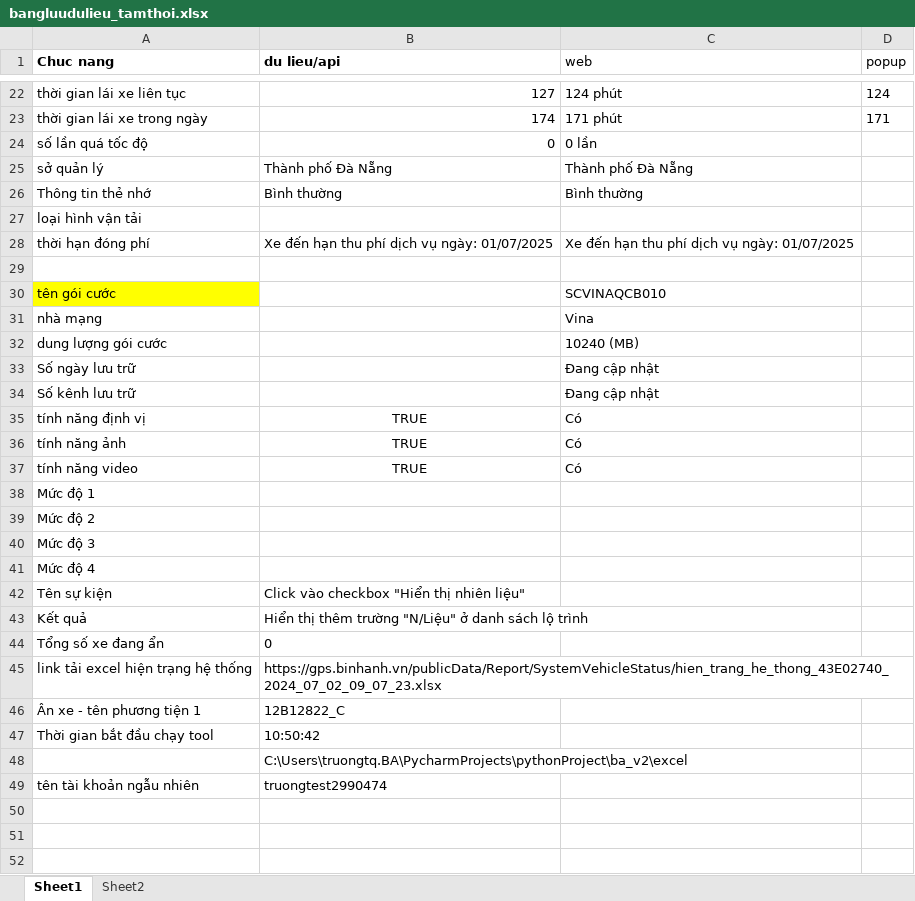
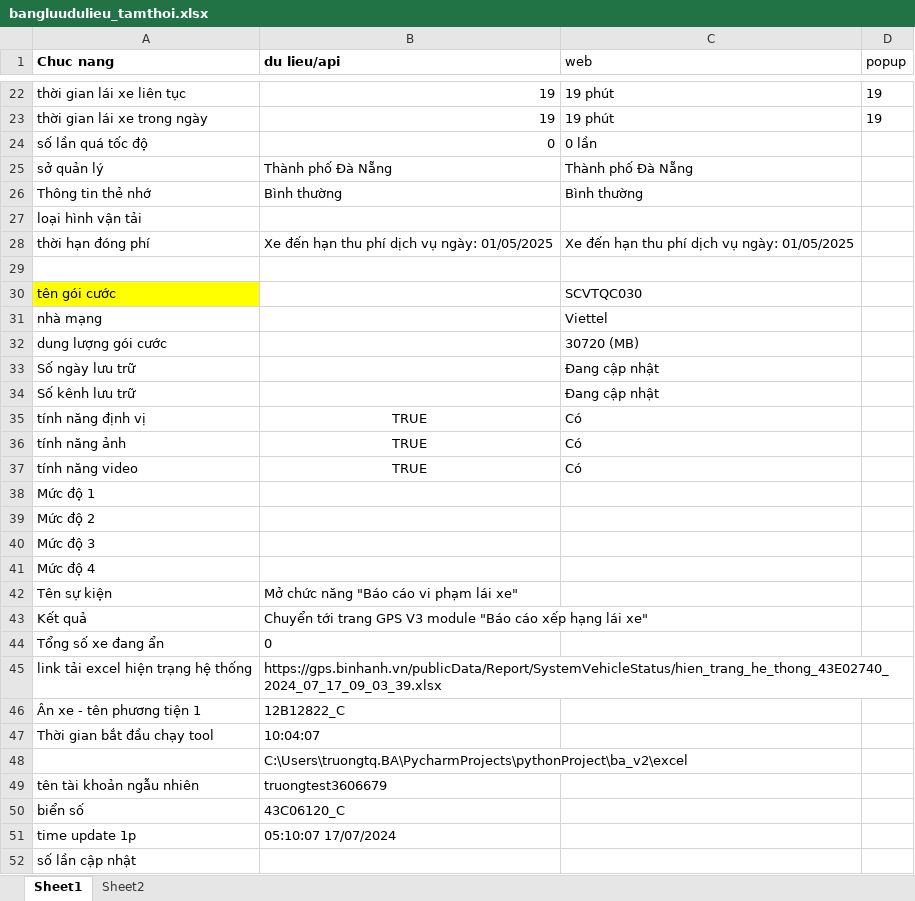
Before and after one commit to truongvck3313/ba_gpsv2, an Excel workbook: bangluudulieu_tamthoi.xlsx, sheet Sheet1, drawn as a sheet; only a part is shown, gaps mark what is left out; values as stored, in another font and other column widths than the file's, no borders; the diff covers the shown part only; the diff names each change by its address in the sheet, - before the commit and + after, or states it on an @@ line.

```diff
--- a/bangluudulieu_tamthoi.xlsx (sheet Sheet1)
+++ b/bangluudulieu_tamthoi.xlsx (sheet Sheet1)
-B22 (du lieu/api): 127
+B22 (du lieu/api): 19
-C22 (web): 124 phút
+C22 (web): 19 phút
-D22 (popup): 124
+D22 (popup): 19
-B23 (du lieu/api): 174
+B23 (du lieu/api): 19
-C23 (web): 171 phút
+C23 (web): 19 phút
-D23 (popup): 171
+D23 (popup): 19
-B28 (du lieu/api): Xe đến hạn thu phí dịch vụ ngày: 01/07/2025
+B28 (du lieu/api): Xe đến hạn thu phí dịch vụ ngày: 01/05/2025
-C28 (web): Xe đến hạn thu phí dịch vụ ngày: 01/07/2025
+C28 (web): Xe đến hạn thu phí dịch vụ ngày: 01/05/2025
-C30 (web): SCVINAQCB010
+C30 (web): SCVTQC030
-C31 (web): Vina
+C31 (web): Viettel
-C32 (web): 10240 (MB)
+C32 (web): 30720 (MB)
-B42 (du lieu/api): Click vào checkbox "Hiển thị nhiên liệu"
+B42 (du lieu/api): Mở chức năng "Báo cáo vi phạm lái xe"
-B43 (du lieu/api): Hiển thị thêm trường "N/Liệu" ở danh sách lộ trình
+B43 (du lieu/api): Chuyển tới trang GPS V3 module "Báo cáo xếp hạng lái xe"
-B45 (du lieu/api): https://gps.binhanh.vn/publicData/Report/SystemVehicleStatus/hien_trang_he_thong_43E02740_2024_07_02_09_07_23.xlsx
+B45 (du lieu/api): https://gps.binhanh.vn/publicData/Report/SystemVehicleStatus/hien_trang_he_thong_43E02740_2024_07_17_09_03_39.xlsx
-B47 (du lieu/api): 10:50:42
+B47 (du lieu/api): 10:04:07
-B49 (du lieu/api): truongtest2990474
+B49 (du lieu/api): truongtest3606679
+row 50: biển số | 43C06120_C
+row 51: time update 1p | 05:10:07 17/07/2024
+row 52: số lần cập nhật
```
Also changed, not shown: 31 edited cells elsewhere in this sheet, GPS_ChecklistForAutoTest.xlsx, 11 other files.
